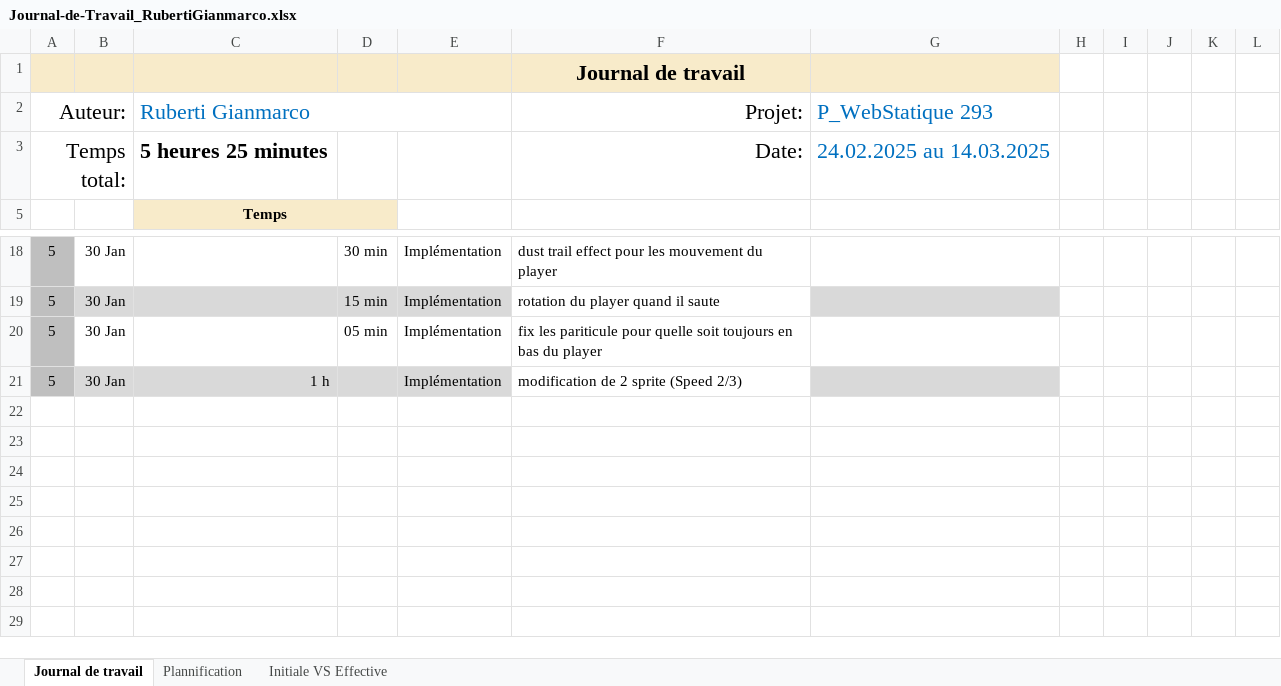
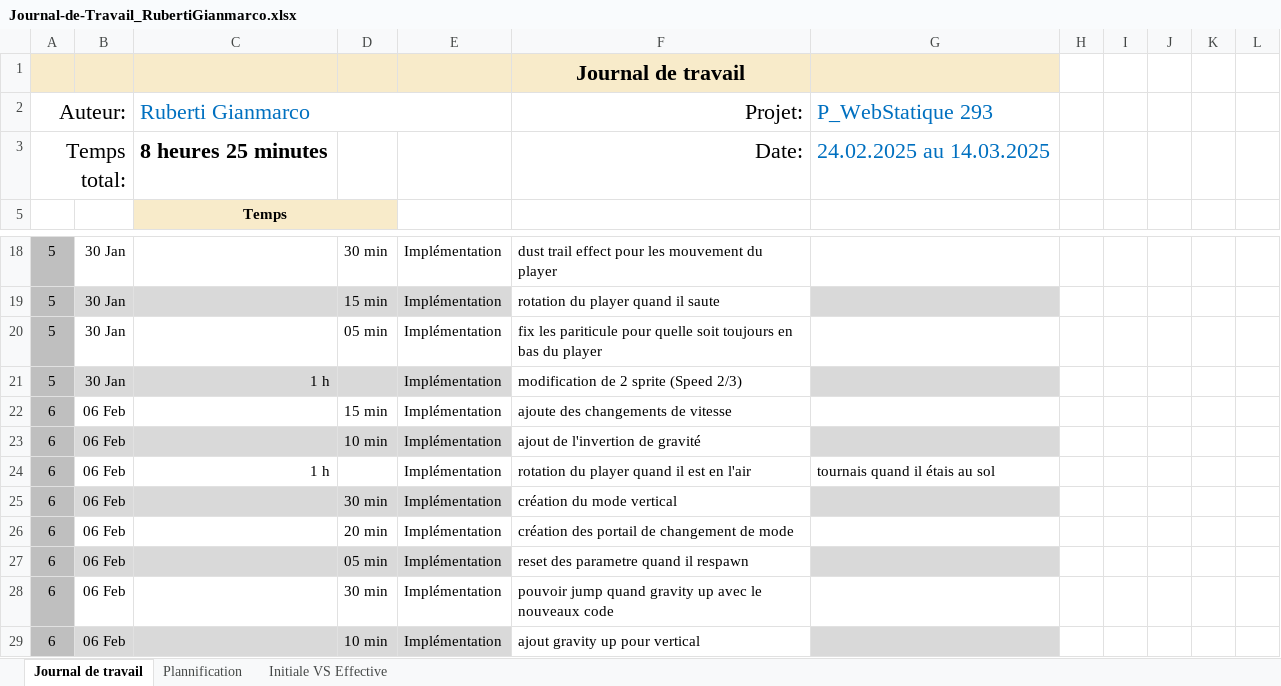
Before and after one commit to Gianmarco-Ruberti/Dash-Project, an Excel workbook: Doc/Journal-de-Travail_RubertiGianmarco.xlsx, sheet Journal de travail, drawn as a sheet; only a part is shown, gaps mark what is left out; values as stored, in another font and other column widths than the file's, no borders; conditional formats and table styles not drawn; the diff names each change by its address in the sheet, - before the commit and + after, or states it on an @@ line.

Commit message:
Doc(jdt) : jdt du 06.02.2025

```diff
--- a/Doc/Journal-de-Travail_RubertiGianmarco.xlsx (sheet Journal de travail)
+++ b/Doc/Journal-de-Travail_RubertiGianmarco.xlsx (sheet Journal de travail)
-C3 (Ruberti Gianmarco): 5 heures 25 minutes
+C3 (Ruberti Gianmarco): 8 heures 25 minutes
+row 22: 6 | 06 Feb |  | 15 min | Implémentation | ajoute des changements de vitesse
+row 23: 6 | 06 Feb |  | 10 min | Implémentation | ajout de l'invertion de gravité
+row 24: 6 | 06 Feb | 1 h |  | Implémentation | rotation du player quand il est en l'air | tournais quand il étais au sol
+row 25: 6 | 06 Feb |  | 30 min | Implémentation | création du mode vertical
+row 26: 6 | 06 Feb |  | 20 min | Implémentation | création des portail de changement de mode
+row 27: 6 | 06 Feb |  | 05 min | Implémentation | reset des parametre quand il respawn
+row 28: 6 | 06 Feb |  | 30 min | Implémentation | pouvoir jump quand gravity up avec le nouveaux code
+row 29: 6 | 06 Feb |  | 10 min | Implémentation | ajout gravity up pour vertical
```
Also changed, not shown: sheet Plannification, hidden cells, charts or pictures.
